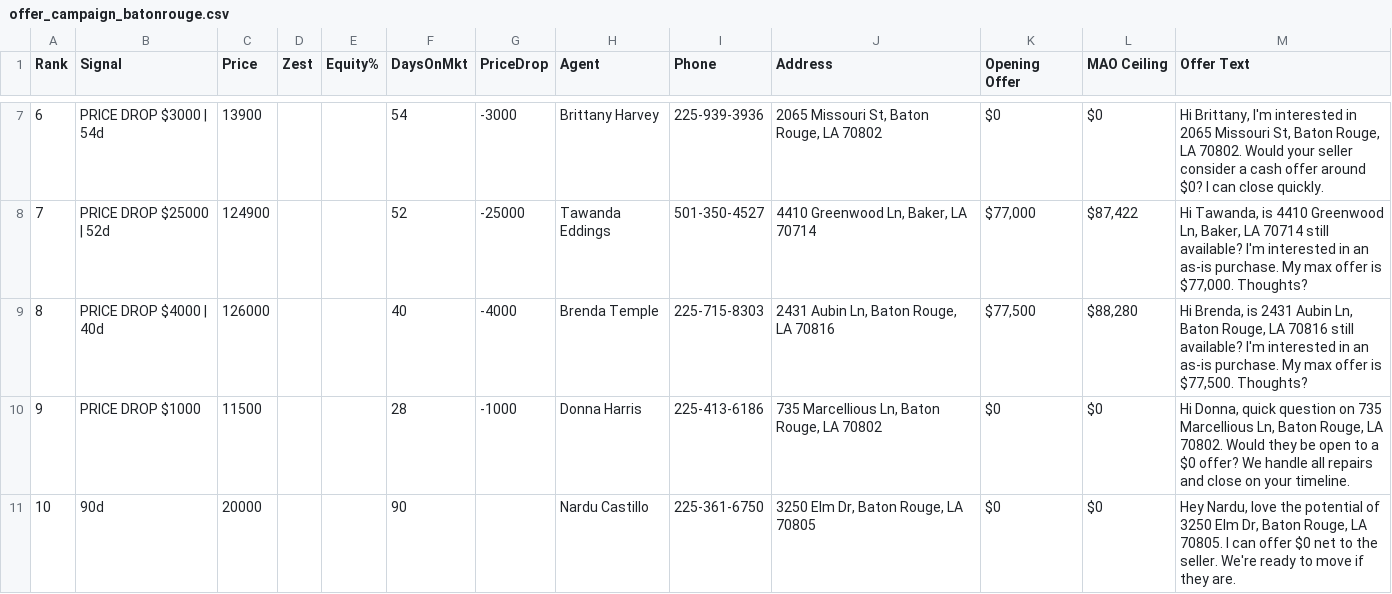
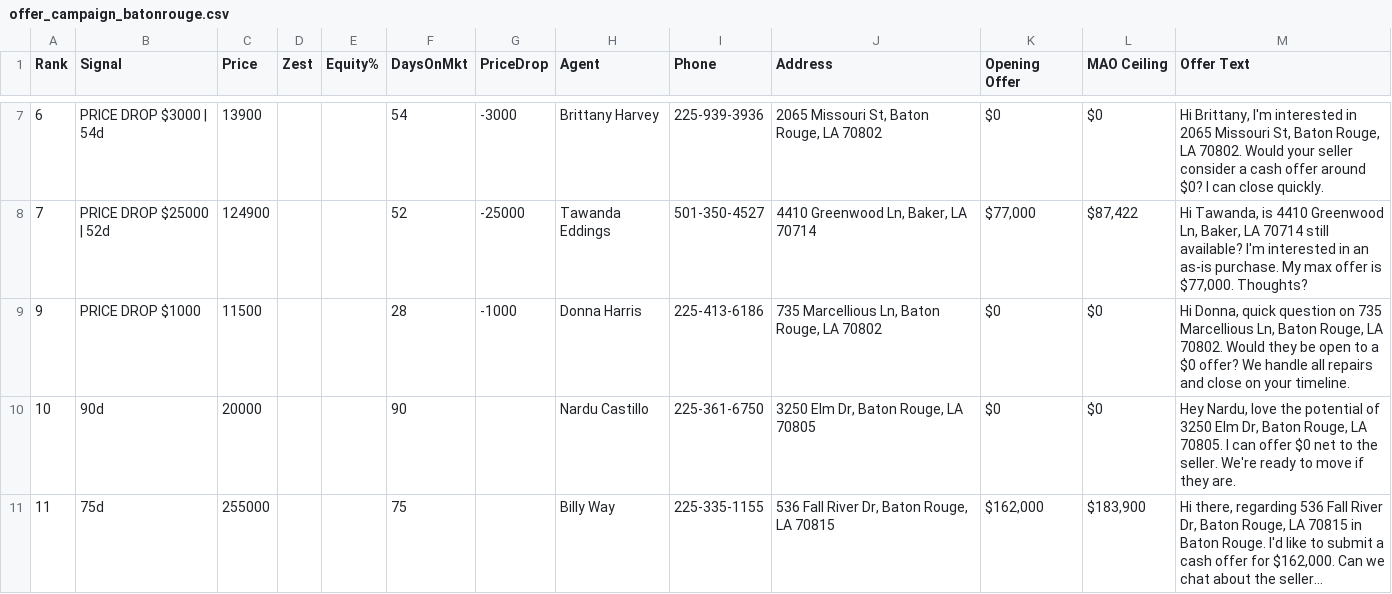
Before and after one commit to charlespjr/wholesaler, a CSV file: offer_campaign_batonrouge.csv, drawn as a sheet; only a part is shown, gaps mark what is left out; the shorter side is filled out with more unchanged rows; long unchanged cells end in ….

```diff
--- a/offer_campaign_batonrouge.csv
+++ b/offer_campaign_batonrouge.csv
@@ -8,3 +8,2 @@
 "7","PRICE DROP $25000 | 52d","124900","","","52","-25000","Tawanda Eddings","501-350-4527","4410 Greenwood Ln, Baker, LA 70714","$77,000","$87,422","Hi Tawanda, is 4410 Greenwood Ln, Baker, LA 70714 still available? I'm interested in an as-is purchase. My max offer is $77,000. Thoughts?"
-"8","PRICE DROP $4000 | 40d","126000","","","40","-4000","Brenda Temple","225-715-8303","2431 Aubin Ln, Baton Rouge, LA 70816","$77,500","$88,280","Hi Brenda, is 2431 Aubin Ln, Baton Rouge, LA 70816 still available? I'm interested in an as-is purchase. My max offer is $77,500. Thoughts?"
 "9","PRICE DROP $1000","11500","","","28","-1000","Donna Harris","225-413-6186","735 Marcellious Ln, Baton Rouge, LA 70802","$0","$0","Hi Donna, quick question on 735 Marcellious Ln, Baton Rouge, LA 70802. Would they be open to a $0 offer? We handle all repairs and close on your timeline."
```
Also changed, not shown: 1 other file.
